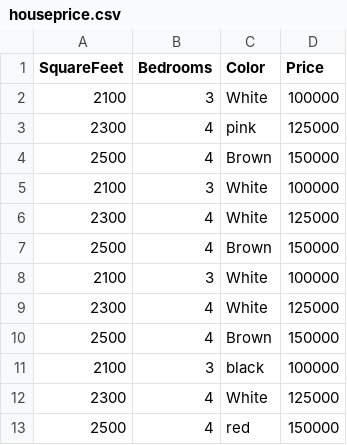
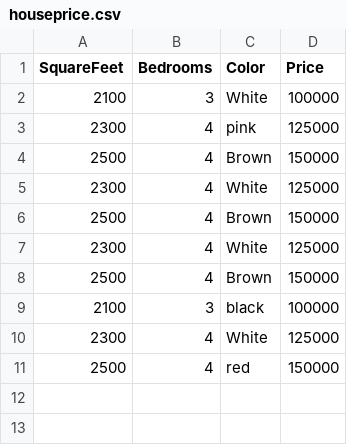
Before and after one commit to 50dollarsbuddy/hw7, a CSV file: houseprice.csv, drawn as a sheet; the diff names each change by its address in the sheet, - before the commit and + after, or states it on an @@ line.

Commit message:
Update houseprice.csv

```diff
--- a/houseprice.csv
+++ b/houseprice.csv
-row 5: 2100 | 3 | White | 100000
-row 8: 2100 | 3 | White | 100000
```
